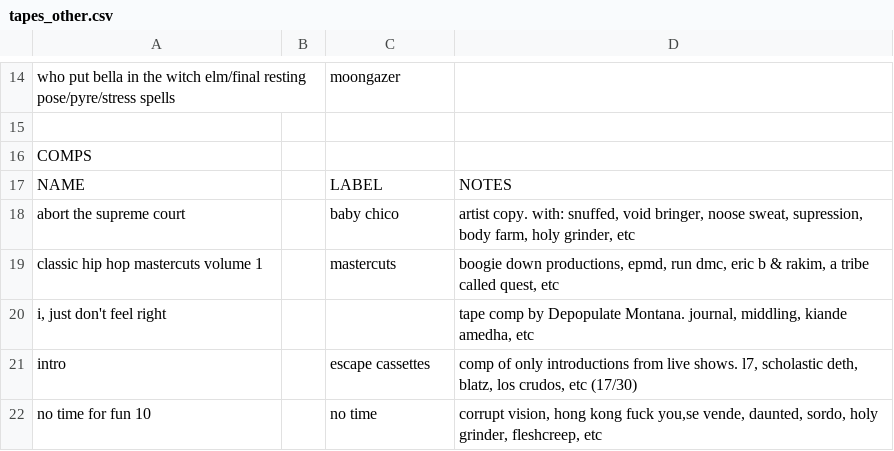
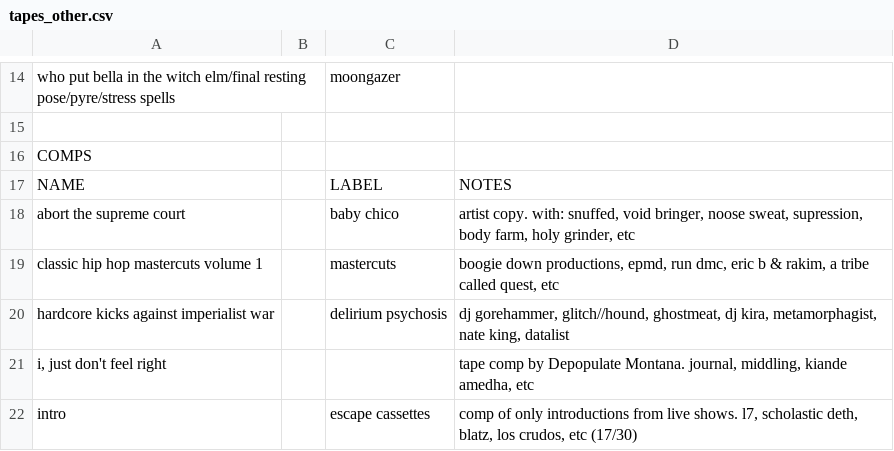
Before and after one commit to okjjj/tradelist, a CSV file: tapes_other.csv, drawn as a sheet; only a part is shown, gaps mark what is left out; the shorter side is filled out with more unchanged rows.

```diff
--- a/tapes_other.csv
+++ b/tapes_other.csv
@@ -19,2 +19,3 @@ abort the supreme court,"",baby chico,"artist copy. with: snuffed, void bringer,
 classic hip hop mastercuts volume 1,"",mastercuts,"boogie down productions, epmd, run dmc, eric b & rakim, a tribe called quest, etc"
+hardcore kicks against imperialist war,"",delirium psychosis,"dj gorehammer, glitch//hound, ghostmeat, dj kira, metamorphagist, nate king, datalist"
 "i, just don't feel right","","","tape comp by Depopulate Montana. journal, middling, kiande amedha, etc"
```
Also changed, not shown: 12.csv, 7.csv.
